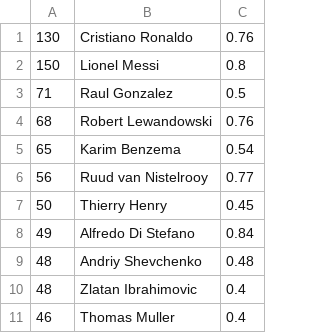
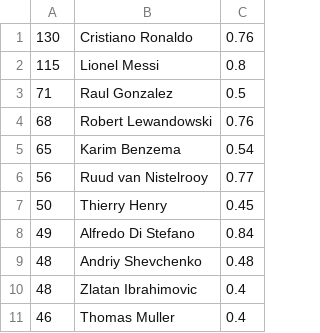
Before and after one commit to MNoorFawi/bstrees, a CSV file: binary_search_tree/example_data.csv, drawn as a sheet.

```diff
--- a/binary_search_tree/example_data.csv
+++ b/binary_search_tree/example_data.csv
@@ -1,3 +1,3 @@
 130,Cristiano Ronaldo,0.76
-150,Lionel Messi,0.8
+115,Lionel Messi,0.8
 71,Raul Gonzalez,0.5
```
Also changed, not shown: 2 other files.
